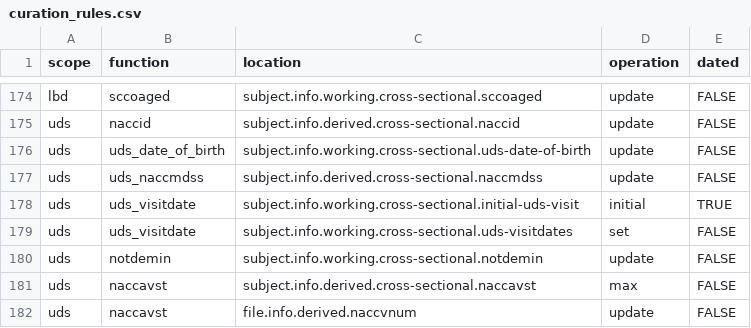
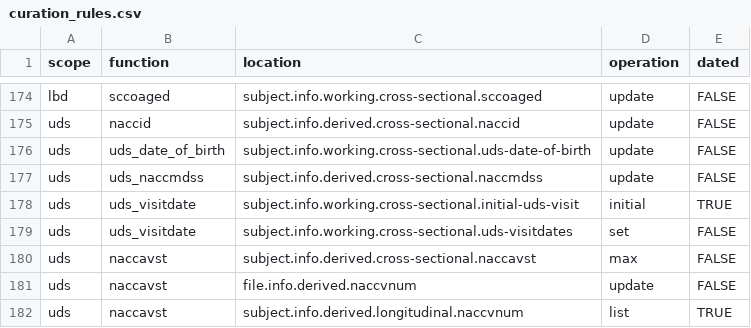
Before and after one commit to naccdata/nacc-attribute-deriver, a CSV file: nacc_attribute_deriver/config/curation_rules.csv, drawn as a sheet; only a part is shown, gaps mark what is left out; the shorter side is filled out with more unchanged rows.

```diff
--- a/nacc_attribute_deriver/config/curation_rules.csv
+++ b/nacc_attribute_deriver/config/curation_rules.csv
@@ -179,3 +179,2 @@ uds,uds_visitdate,subject.info.working.cross-sectional.initial-uds-visit,initial
 uds,uds_visitdate,subject.info.working.cross-sectional.uds-visitdates,set,FALSE
-uds,notdemin,subject.info.working.cross-sectional.notdemin,update,FALSE
 uds,naccavst,subject.info.derived.cross-sectional.naccavst,max,FALSE
```
Also changed, not shown: nacc_attribute_deriver/config/file_missingness.csv, nacc_attribute_deriver/config/uds_ded_matrix.csv, 22 other files.
